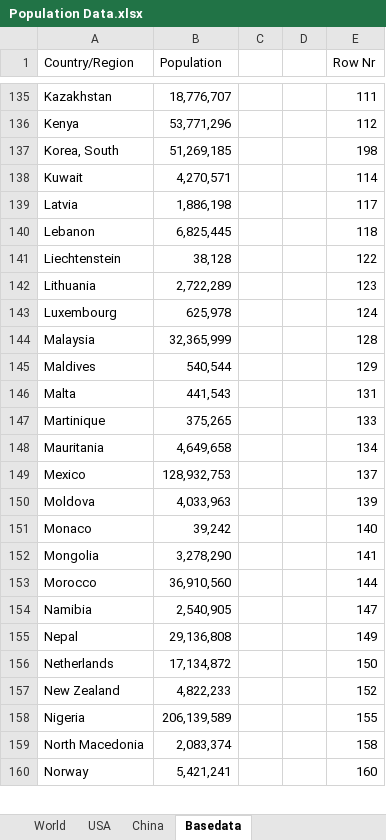
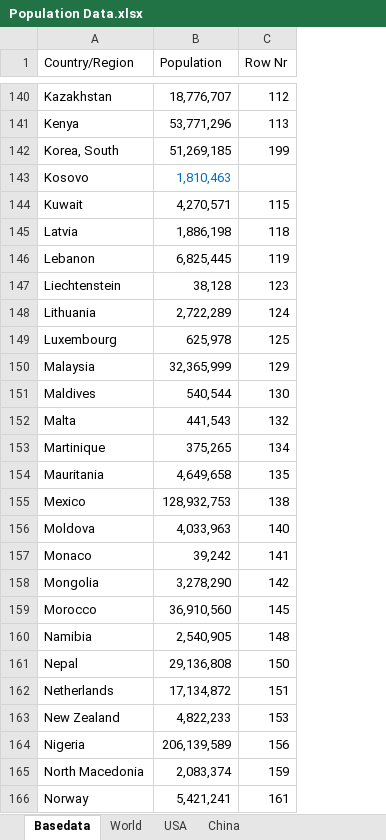
Before and after one commit to georgzurbonsen/Beyond4P_Apps, an Excel workbook: COVID-19 Apps/Population Data.xlsx, sheet Basedata, drawn as a sheet; only a part is shown, gaps mark what is left out; values as stored, in another font and other column widths than the file's, no borders; removed rows and columns are numbered as before the commit, all else as after; the diff covers the shown part only; the diff names each change by its address in the sheet, - before the commit and + after, or states it on an @@ line.

```diff
--- a/COVID-19 Apps/Population Data.xlsx (sheet Basedata)
+++ b/COVID-19 Apps/Population Data.xlsx (sheet Basedata)
@@ sheet tab order changed: Basedata | World | USA | China @@
-column C, empty
-column D, empty
-C140 (Row Nr): 111
+C140 (Row Nr): 112
-C141 (Row Nr): 112
+C141 (Row Nr): 113
-C142 (Row Nr): 198
+C142 (Row Nr): 199
+row 143: Kosovo | 1,810,463
-C144 (Row Nr): 114
+C144 (Row Nr): 115
-C145 (Row Nr): 117
+C145 (Row Nr): 118
-C146 (Row Nr): 118
+C146 (Row Nr): 119
-C147 (Row Nr): 122
+C147 (Row Nr): 123
-C148 (Row Nr): 123
+C148 (Row Nr): 124
-C149 (Row Nr): 124
+C149 (Row Nr): 125
-C150 (Row Nr): 128
+C150 (Row Nr): 129
-C151 (Row Nr): 129
+C151 (Row Nr): 130
-C152 (Row Nr): 131
+C152 (Row Nr): 132
-C153 (Row Nr): 133
+C153 (Row Nr): 134
-C154 (Row Nr): 134
+C154 (Row Nr): 135
-C155 (Row Nr): 137
+C155 (Row Nr): 138
-C156 (Row Nr): 139
+C156 (Row Nr): 140
-C157 (Row Nr): 140
+C157 (Row Nr): 141
-C158 (Row Nr): 141
+C158 (Row Nr): 142
-C159 (Row Nr): 144
+C159 (Row Nr): 145
-C160 (Row Nr): 147
+C160 (Row Nr): 148
-C161 (Row Nr): 149
+C161 (Row Nr): 150
-C162 (Row Nr): 150
+C162 (Row Nr): 151
-C163 (Row Nr): 152
+C163 (Row Nr): 153
-C164 (Row Nr): 155
+C164 (Row Nr): 156
-C165 (Row Nr): 158
+C165 (Row Nr): 159
-C166 (Row Nr): 160
+C166 (Row Nr): 161
```
Also changed, not shown: 99 added rows and 87 edited cells elsewhere in this sheet, sheet World, formulas that keep their value, hidden cells, 13 other files.
